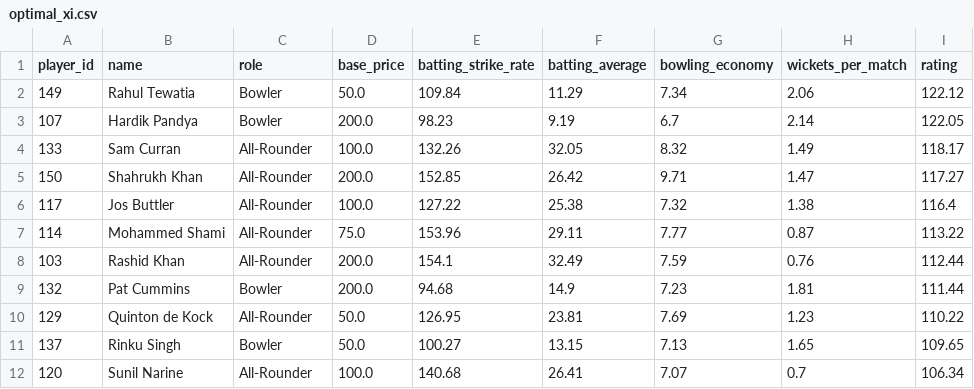
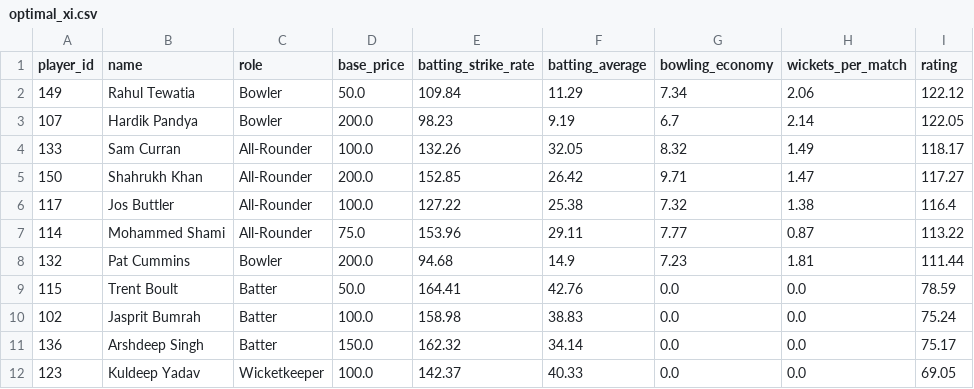
Before and after one commit to ash-lash051007/Optimisation-Project, a CSV file: data/processed/optimal_xi.csv, drawn as a sheet; removed rows and columns are numbered as before the commit, all else as after; the diff names each change by its address in the sheet, - before the commit and + after, or states it on an @@ line.

```diff
--- a/data/processed/optimal_xi.csv
+++ b/data/processed/optimal_xi.csv
-row 8: 103 | Rashid Khan | All-Rounder | 200.0 | 154.1 | 32.49 | 7.59 | 0.76 | 112.44
-row 10: 129 | Quinton de Kock | All-Rounder | 50.0 | 126.95 | 23.81 | 7.69 | 1.23 | 110.22
-row 11: 137 | Rinku Singh | Bowler | 50.0 | 100.27 | 13.15 | 7.13 | 1.65 | 109.65
-row 12: 120 | Sunil Narine | All-Rounder | 100.0 | 140.68 | 26.41 | 7.07 | 0.7 | 106.34
+row 9: 115 | Trent Boult | Batter | 50.0 | 164.41 | 42.76 | 0.0 | 0.0 | 78.59
+row 10: 102 | Jasprit Bumrah | Batter | 100.0 | 158.98 | 38.83 | 0.0 | 0.0 | 75.24
+row 11: 136 | Arshdeep Singh | Batter | 150.0 | 162.32 | 34.14 | 0.0 | 0.0 | 75.17
+row 12: 123 | Kuldeep Yadav | Wicketkeeper | 100.0 | 142.37 | 40.33 | 0.0 | 0.0 | 69.05
```
Also changed, not shown: 2 other files.
